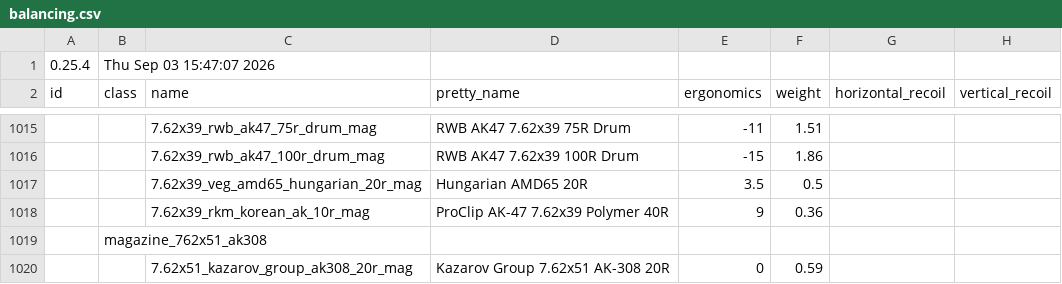
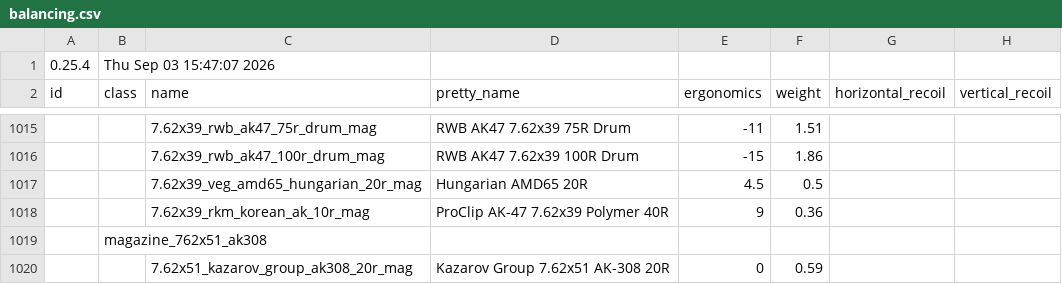
Before and after one commit to recoil-group/deadline-balancing, a CSV file: balancing.csv, drawn as a sheet; only a part is shown, gaps mark what is left out; the diff names each change by its address in the sheet, - before the commit and + after, or states it on an @@ line.

Commit message:
bachancuc deathrite

```diff
--- a/balancing.csv
+++ b/balancing.csv
-E1017 (ergonomics): 3.5
+E1017 (ergonomics): 4.5
```
